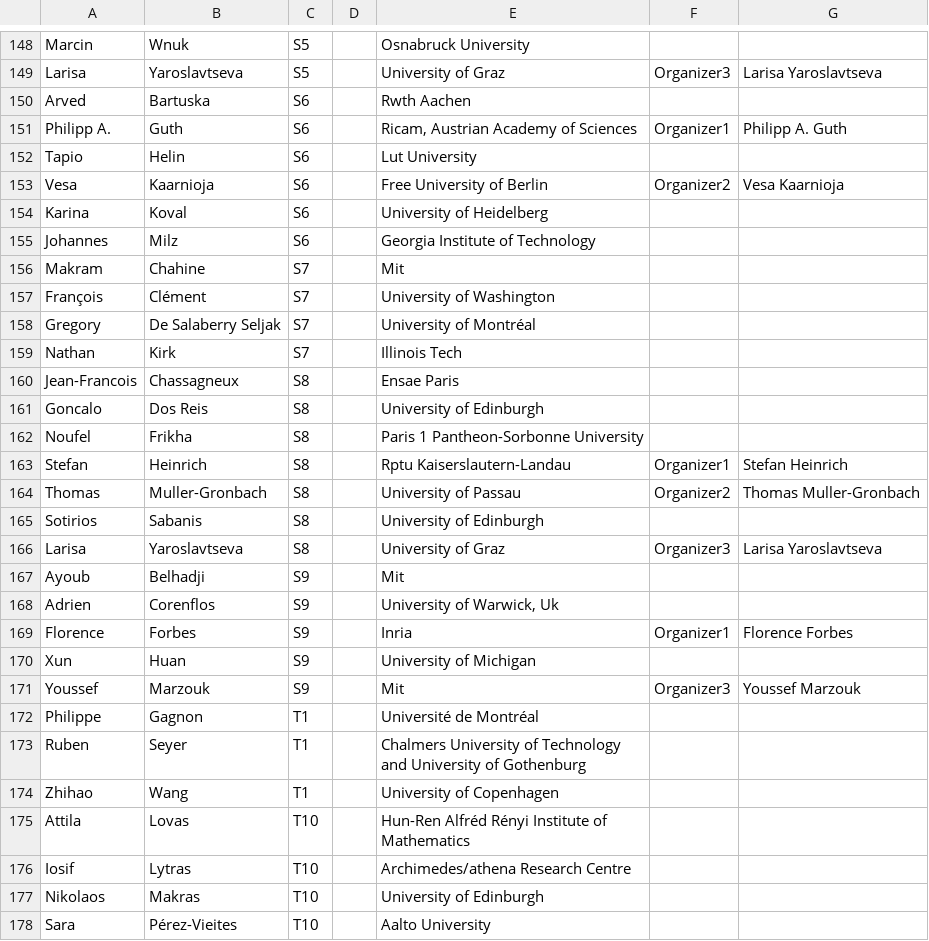
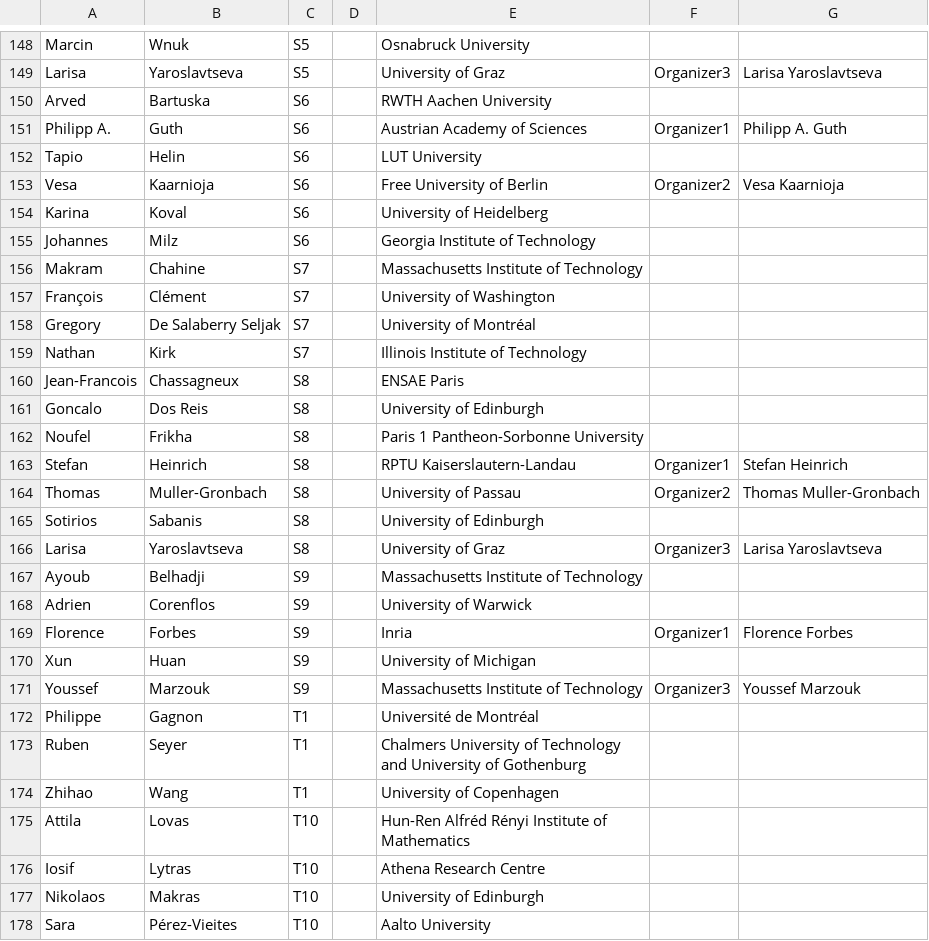
Before and after one commit to fjhickernell/MCM-2025-Program, a CSV file: preprocess/out/Participants.csv, drawn as a sheet; only a part is shown, gaps mark what is left out; the diff covers the shown part only.

```diff
--- a/preprocess/out/Participants.csv
+++ b/preprocess/out/Participants.csv
@@ -149,5 +149,5 @@
 "Larisa","Yaroslavtseva","S5","","University of Graz","Organizer3","Larisa Yaroslavtseva"
-"Arved","Bartuska","S6","","Rwth Aachen","",""
-"Philipp A.","Guth","S6","","Ricam, Austrian Academy of Sciences","Organizer1","Philipp A. Guth"
-"Tapio","Helin","S6","","Lut University","",""
+"Arved","Bartuska","S6","","RWTH Aachen University","",""
+"Philipp A.","Guth","S6","","Austrian Academy of Sciences","Organizer1","Philipp A. Guth"
+"Tapio","Helin","S6","","LUT University","",""
 "Vesa","Kaarnioja","S6","","Free University of Berlin","Organizer2","Vesa Kaarnioja"
@@ -155,10 +155,10 @@
 "Johannes","Milz","S6","","Georgia Institute of Technology","",""
-"Makram","Chahine","S7","","Mit","",""
+"Makram","Chahine","S7","","Massachusetts Institute of Technology","",""
 "François","Clément","S7","","University of Washington","",""
 "Gregory","De Salaberry Seljak","S7","","University of Montréal","",""
-"Nathan","Kirk","S7","","Illinois Tech","",""
-"Jean-Francois","Chassagneux","S8","","Ensae Paris","",""
+"Nathan","Kirk","S7","","Illinois Institute of Technology","",""
+"Jean-Francois","Chassagneux","S8","","ENSAE Paris","",""
 "Goncalo","Dos Reis","S8","","University of Edinburgh","",""
 "Noufel","Frikha","S8","","Paris 1 Pantheon-Sorbonne University","",""
-"Stefan","Heinrich","S8","","Rptu Kaiserslautern-Landau","Organizer1","Stefan Heinrich"
+"Stefan","Heinrich","S8","","RPTU Kaiserslautern-Landau","Organizer1","Stefan Heinrich"
 "Thomas","Muller-Gronbach","S8","","University of Passau","Organizer2","Thomas Muller-Gronbach"
@@ -166,7 +166,7 @@
 "Larisa","Yaroslavtseva","S8","","University of Graz","Organizer3","Larisa Yaroslavtseva"
-"Ayoub","Belhadji","S9","","Mit","",""
-"Adrien","Corenflos","S9","","University of Warwick, Uk","",""
+"Ayoub","Belhadji","S9","","Massachusetts Institute of Technology","",""
+"Adrien","Corenflos","S9","","University of Warwick","",""
 "Florence","Forbes","S9","","Inria","Organizer1","Florence Forbes"
 "Xun","Huan","S9","","University of Michigan","",""
-"Youssef","Marzouk","S9","","Mit","Organizer3","Youssef Marzouk"
+"Youssef","Marzouk","S9","","Massachusetts Institute of Technology","Organizer3","Youssef Marzouk"
 "Philippe","Gagnon","T1","","Université de Montréal","",""
@@ -175,3 +175,3 @@
 "Attila","Lovas","T10","","Hun-Ren Alfréd Rényi Institute of Mathematics","",""
-"Iosif","Lytras","T10","","Archimedes/athena Research Centre","",""
+"Iosif","Lytras","T10","","Athena Research Centre","",""
 "Nikolaos","Makras","T10","","University of Edinburgh","",""
```
Also changed, not shown: 56 edited cells elsewhere in this file, 2 other files.
